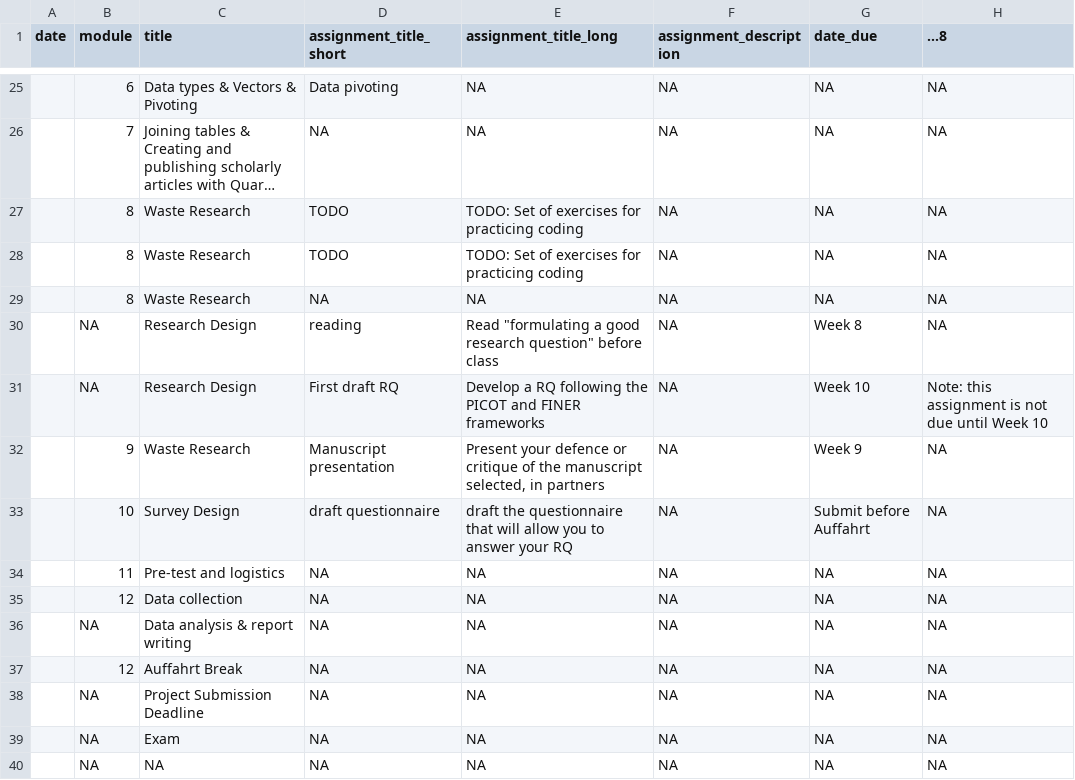
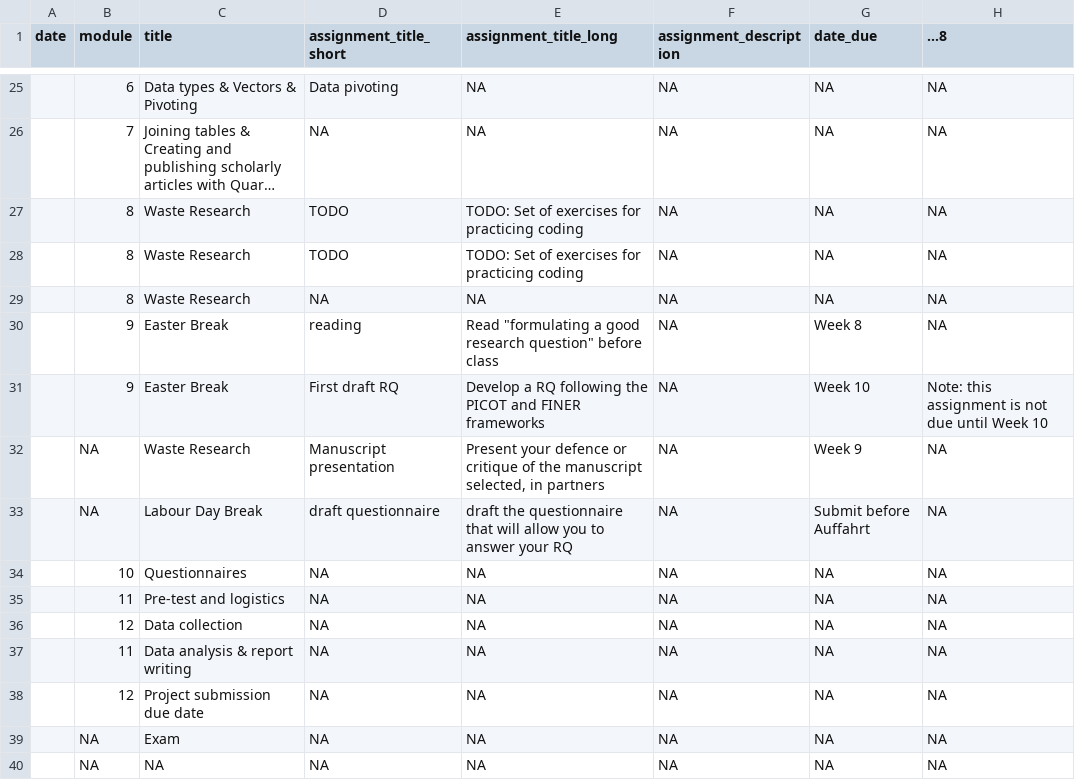
Before and after one commit to rbtl-fs25/website, a CSV file: data/tbl-03-rbtl-fs25-homework-assignments.csv, drawn as a sheet; only a part is shown, gaps mark what is left out; long unchanged cells end in ….

```diff
--- a/data/tbl-03-rbtl-fs25-homework-assignments.csv
+++ b/data/tbl-03-rbtl-fs25-homework-assignments.csv
@@ -29,11 +29,11 @@ date,module,title,assignment_title_short,assignment_title_long,assignment_descri
 ,8,Waste Research,NA,NA,NA,NA,NA
-,NA,Research Design,reading,"Read ""formulating a good research question"" before class",NA,Week 8,NA
-,NA,Research Design,First draft RQ,Develop a RQ following the PICOT and FINER frameworks,NA,Week 10,Note:  this assignment is not due until Week 10
-,9,Waste Research,Manuscript presentation,"Present your defence or critique of the manuscript selected, in partners",NA,Week 9,NA
-,10,Survey Design,draft questionnaire,draft the questionnaire that will allow you to answer your RQ,NA,Submit before Auffahrt,NA
+,9,Easter Break,reading,"Read ""formulating a good research question"" before class",NA,Week 8,NA
+,9,Easter Break,First draft RQ,Develop a RQ following the PICOT and FINER frameworks,NA,Week 10,Note:  this assignment is not due until Week 10
+,NA,Waste Research,Manuscript presentation,"Present your defence or critique of the manuscript selected, in partners",NA,Week 9,NA
+,NA,Labour Day Break,draft questionnaire,draft the questionnaire that will allow you to answer your RQ,NA,Submit before Auffahrt,NA
+,10,Questionnaires,NA,NA,NA,NA,NA
 ,11,Pre-test and logistics,NA,NA,NA,NA,NA
 ,12,Data collection,NA,NA,NA,NA,NA
-,NA,Data analysis & report writing,NA,NA,NA,NA,NA
-,12,Auffahrt Break,NA,NA,NA,NA,NA
-,NA,Project Submission Deadline,NA,NA,NA,NA,NA
+,11,Data analysis & report writing,NA,NA,NA,NA,NA
+,12,Project submission due date,NA,NA,NA,NA,NA
 ,NA,Exam,NA,NA,NA,NA,NA
```
Also changed, not shown: data/tbl-00-rbtl-fs25-course-schedule-main.csv, data/tbl-01-rbtl-fs25-learning-objectives.csv, 1 other file.
